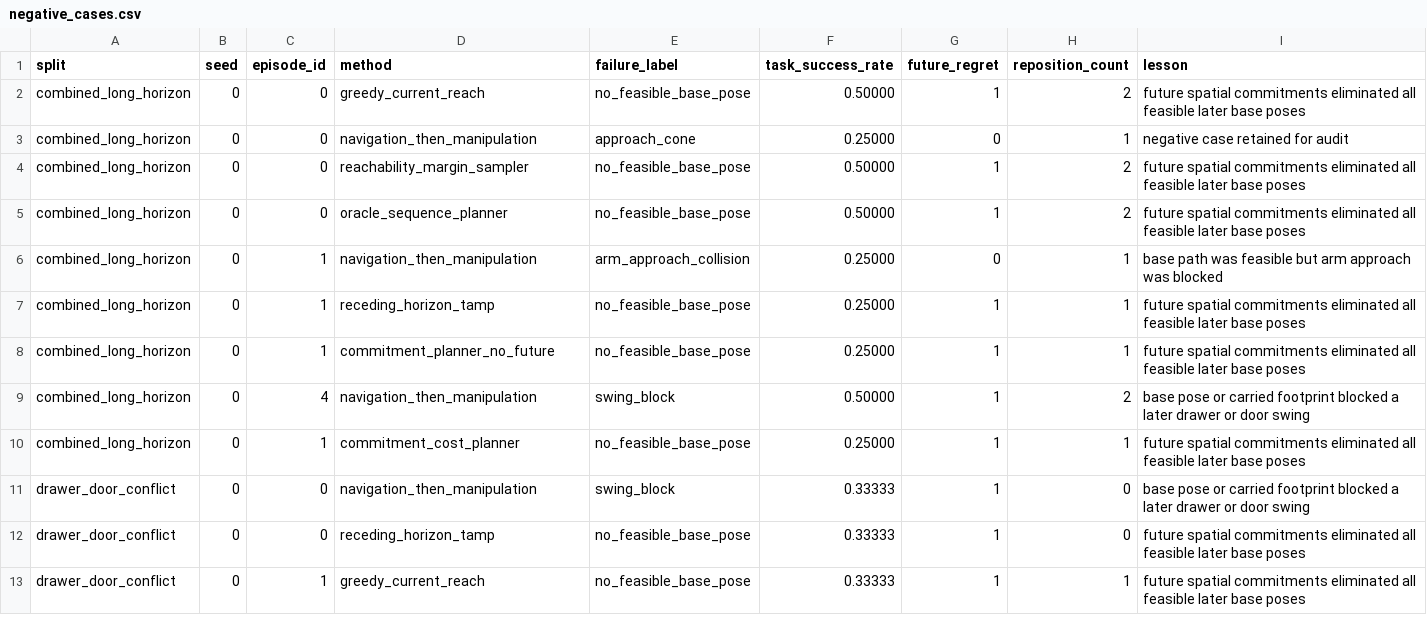
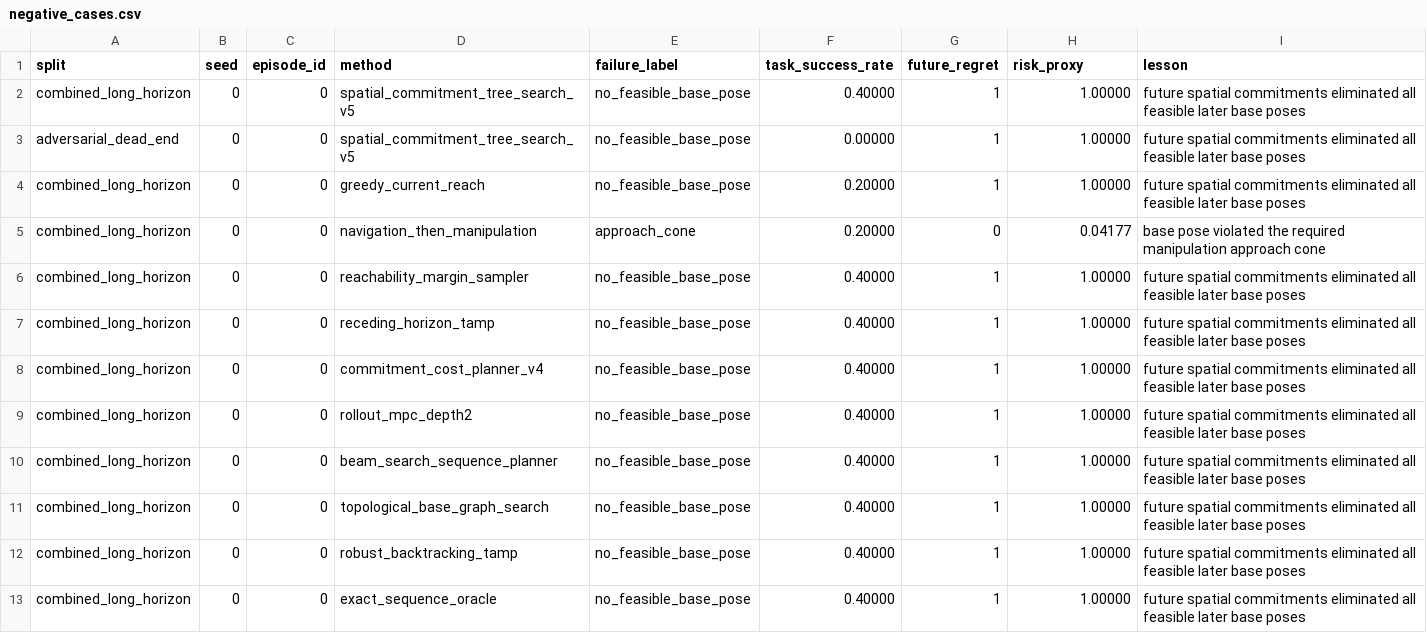
Before and after one commit to Jason-Wang313/79_mobile_manipulation_spatial_commitments, a CSV file: results/negative_cases.csv, drawn as a sheet.

```diff
--- a/results/negative_cases.csv
+++ b/results/negative_cases.csv
@@ -1,13 +1,13 @@
-split,seed,episode_id,method,failure_label,task_success_rate,future_regret,reposition_count,lesson
-combined_long_horizon,0,0,greedy_current_reach,no_feasible_base_pose,0.50000,1,2,future spatial commitments eliminated all feasible later base poses
-combined_long_horizon,0,0,navigation_then_manipulation,approach_cone,0.25000,0,1,negative case retained for audit
-combined_long_horizon,0,0,reachability_margin_sampler,no_feasible_base_pose,0.50000,1,2,future spatial commitments eliminated all feasible later base poses
-combined_long_horizon,0,0,oracle_sequence_planner,no_feasible_base_pose,0.50000,1,2,future spatial commitments eliminated all feasible later base poses
-combined_long_horizon,0,1,navigation_then_manipulation,arm_approach_collision,0.25000,0,1,base path was feasible but arm approach was blocked
-combined_long_horizon,0,1,receding_horizon_tamp,no_feasible_base_pose,0.25000,1,1,future spatial commitments eliminated all feasible later base poses
-combined_long_horizon,0,1,commitment_planner_no_future,no_feasible_base_pose,0.25000,1,1,future spatial commitments eliminated all feasible later base poses
-combined_long_horizon,0,4,navigation_then_manipulation,swing_block,0.50000,1,2,base pose or carried footprint blocked a later drawer or door swing
-combined_long_horizon,0,1,commitment_cost_planner,no_feasible_base_pose,0.25000,1,1,future spatial commitments eliminated all feasible later base poses
-drawer_door_conflict,0,0,navigation_then_manipulation,swing_block,0.33333,1,0,base pose or carried footprint blocked a later drawer or door swing
-drawer_door_conflict,0,0,receding_horizon_tamp,no_feasible_base_pose,0.33333,1,0,future spatial commitments eliminated all feasible later base poses
-drawer_door_conflict,0,1,greedy_current_reach,no_feasible_base_pose,0.33333,1,1,future spatial commitments eliminated all feasible later base poses
+split,seed,episode_id,method,failure_label,task_success_rate,future_regret,risk_proxy,lesson
+combined_long_horizon,0,0,spatial_commitment_tree_search_v5,no_feasible_base_pose,0.40000,1,1.00000,future spatial commitments eliminated all feasible later base poses
+adversarial_dead_end,0,0,spatial_commitment_tree_search_v5,no_feasible_base_pose,0.00000,1,1.00000,future spatial commitments eliminated all feasible later base poses
+combined_long_horizon,0,0,greedy_current_reach,no_feasible_base_pose,0.20000,1,1.00000,future spatial commitments eliminated all feasible later base poses
+combined_long_horizon,0,0,navigation_then_manipulation,approach_cone,0.20000,0,0.04177,base pose violated the required manipulation approach cone
+combined_long_horizon,0,0,reachability_margin_sampler,no_feasible_base_pose,0.40000,1,1.00000,future spatial commitments eliminated all feasible later base poses
+combined_long_horizon,0,0,receding_horizon_tamp,no_feasible_base_pose,0.40000,1,1.00000,future spatial commitments eliminated all feasible later base poses
+combined_long_horizon,0,0,commitment_cost_planner_v4,no_feasible_base_pose,0.40000,1,1.00000,future spatial commitments eliminated all feasible later base poses
+combined_long_horizon,0,0,rollout_mpc_depth2,no_feasible_base_pose,0.40000,1,1.00000,future spatial commitments eliminated all feasible later base poses
+combined_long_horizon,0,0,beam_search_sequence_planner,no_feasible_base_pose,0.40000,1,1.00000,future spatial commitments eliminated all feasible later base poses
+combined_long_horizon,0,0,topological_base_graph_search,no_feasible_base_pose,0.40000,1,1.00000,future spatial commitments eliminated all feasible later base poses
+combined_long_horizon,0,0,robust_backtracking_tamp,no_feasible_base_pose,0.40000,1,1.00000,future spatial commitments eliminated all feasible later base poses
+combined_long_horizon,0,0,exact_sequence_oracle,no_feasible_base_pose,0.40000,1,1.00000,future spatial commitments eliminated all feasible later base poses
```
Also changed, not shown: figures/stress_curve_data.csv, results/ablation_metrics.csv, 38 other files.
